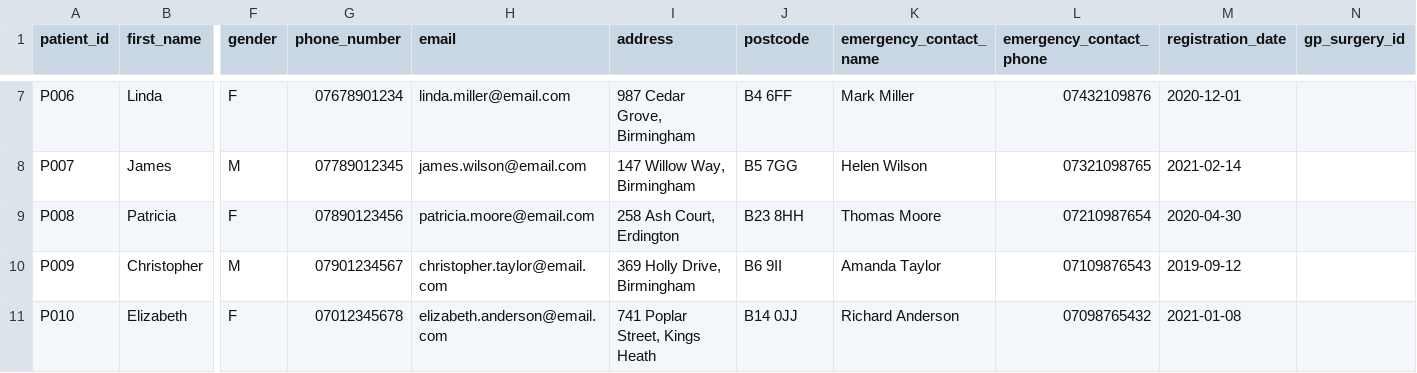
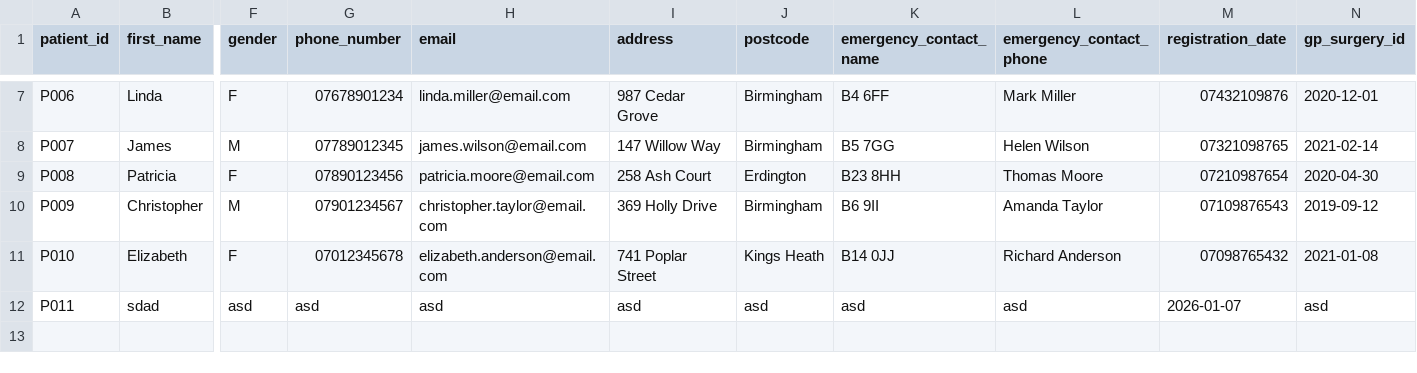
Before and after one commit to ShiranGamage/MedicalSystem, a CSV file: patients.csv, drawn as a sheet; only a part is shown, gaps mark what is left out; rows hold the shown columns only; the diff covers the shown part only; the diff names each change by its address in the sheet, - before the commit and + after, or states it on an @@ line.

```diff
--- a/patients.csv
+++ b/patients.csv
-I7 (address): 987 Cedar Grove, Birmingham
+I7 (address): 987 Cedar Grove
-J7 (postcode): B4 6FF
+J7 (postcode): Birmingham
-K7 (emergency_contact_name): Mark Miller
+K7 (emergency_contact_name): B4 6FF
-L7 (emergency_contact_phone): 07432109876
+L7 (emergency_contact_phone): Mark Miller
-M7 (registration_date): 2020-12-01
+M7 (registration_date): 07432109876
-N7 (gp_surgery_id): (empty)
+N7 (gp_surgery_id): 2020-12-01
-I8 (address): 147 Willow Way, Birmingham
+I8 (address): 147 Willow Way
-J8 (postcode): B5 7GG
+J8 (postcode): Birmingham
-K8 (emergency_contact_name): Helen Wilson
+K8 (emergency_contact_name): B5 7GG
-L8 (emergency_contact_phone): 07321098765
+L8 (emergency_contact_phone): Helen Wilson
-M8 (registration_date): 2021-02-14
+M8 (registration_date): 07321098765
-N8 (gp_surgery_id): (empty)
+N8 (gp_surgery_id): 2021-02-14
-I9 (address): 258 Ash Court, Erdington
+I9 (address): 258 Ash Court
-J9 (postcode): B23 8HH
+J9 (postcode): Erdington
-K9 (emergency_contact_name): Thomas Moore
+K9 (emergency_contact_name): B23 8HH
-L9 (emergency_contact_phone): 07210987654
+L9 (emergency_contact_phone): Thomas Moore
-M9 (registration_date): 2020-04-30
+M9 (registration_date): 07210987654
-N9 (gp_surgery_id): (empty)
+N9 (gp_surgery_id): 2020-04-30
-I10 (address): 369 Holly Drive, Birmingham
+I10 (address): 369 Holly Drive
-J10 (postcode): B6 9II
+J10 (postcode): Birmingham
-K10 (emergency_contact_name): Amanda Taylor
+K10 (emergency_contact_name): B6 9II
-L10 (emergency_contact_phone): 07109876543
+L10 (emergency_contact_phone): Amanda Taylor
-M10 (registration_date): 2019-09-12
+M10 (registration_date): 07109876543
-N10 (gp_surgery_id): (empty)
+N10 (gp_surgery_id): 2019-09-12
-I11 (address): 741 Poplar Street, Kings Heath
+I11 (address): 741 Poplar Street
-J11 (postcode): B14 0JJ
+J11 (postcode): Kings Heath
-K11 (emergency_contact_name): Richard Anderson
+K11 (emergency_contact_name): B14 0JJ
-L11 (emergency_contact_phone): 07098765432
+L11 (emergency_contact_phone): Richard Anderson
-M11 (registration_date): 2021-01-08
+M11 (registration_date): 07098765432
-N11 (gp_surgery_id): (empty)
+N11 (gp_surgery_id): 2021-01-08
+row 12: P011 | sdad | asd | asd | asd | asd | asd | asd | asd | 2026-01-07 | asd
```
Also changed, not shown: 30 edited cells elsewhere in this file, prescriptions.csv, 8 other files.
